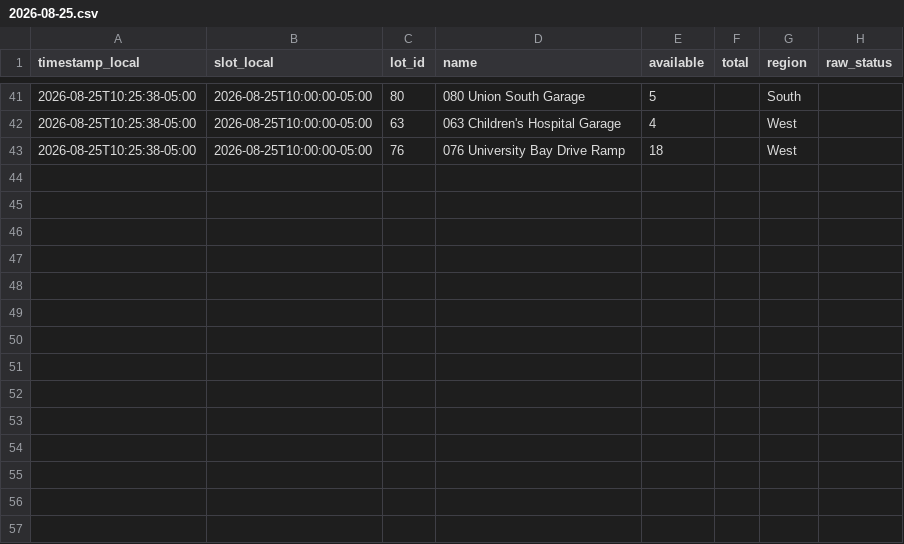
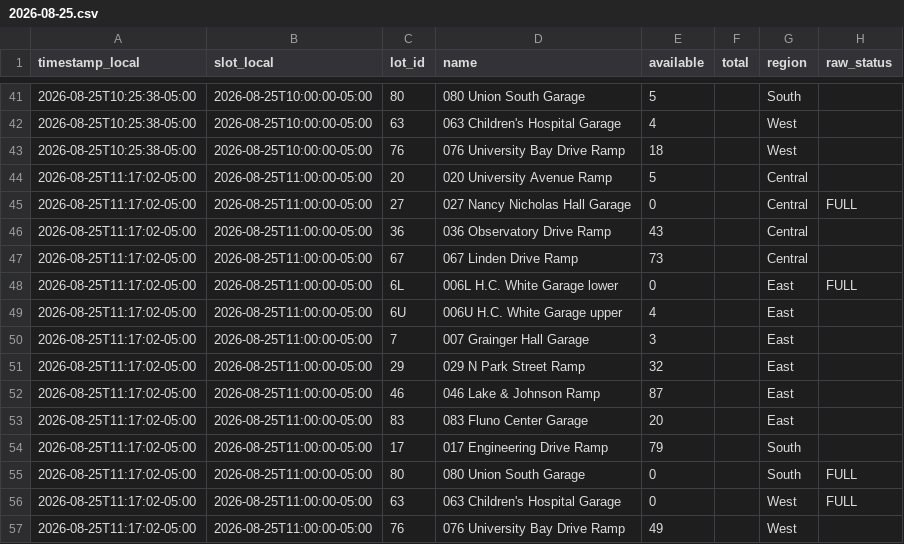
Before and after one commit to BillWan-zzzyyy/RampAvaiability, a CSV file: data/2026-08-25.csv, drawn as a sheet; only a part is shown, gaps mark what is left out.

```diff
--- a/data/2026-08-25.csv
+++ b/data/2026-08-25.csv
@@ -43 +43,15 @@ timestamp_local,slot_local,lot_id,name,available,total,region,raw_status
 2026-08-25T10:25:38-05:00,2026-08-25T10:00:00-05:00,76,076 University Bay Drive Ramp,18,,West,
+2026-08-25T11:17:02-05:00,2026-08-25T11:00:00-05:00,20,020 University Avenue Ramp,5,,Central,
+2026-08-25T11:17:02-05:00,2026-08-25T11:00:00-05:00,27,027 Nancy Nicholas Hall Garage,0,,Central,FULL
+2026-08-25T11:17:02-05:00,2026-08-25T11:00:00-05:00,36,036 Observatory Drive Ramp,43,,Central,
+2026-08-25T11:17:02-05:00,2026-08-25T11:00:00-05:00,67,067 Linden Drive Ramp,73,,Central,
+2026-08-25T11:17:02-05:00,2026-08-25T11:00:00-05:00,6L,006L H.C. White Garage lower,0,,East,FULL
+2026-08-25T11:17:02-05:00,2026-08-25T11:00:00-05:00,6U,006U H.C. White Garage upper,4,,East,
+2026-08-25T11:17:02-05:00,2026-08-25T11:00:00-05:00,7,007 Grainger Hall Garage,3,,East,
+2026-08-25T11:17:02-05:00,2026-08-25T11:00:00-05:00,29,029 N Park Street Ramp,32,,East,
+2026-08-25T11:17:02-05:00,2026-08-25T11:00:00-05:00,46,046 Lake & Johnson Ramp,87,,East,
+2026-08-25T11:17:02-05:00,2026-08-25T11:00:00-05:00,83,083 Fluno Center Garage,20,,East,
+2026-08-25T11:17:02-05:00,2026-08-25T11:00:00-05:00,17,017 Engineering Drive Ramp,79,,South,
+2026-08-25T11:17:02-05:00,2026-08-25T11:00:00-05:00,80,080 Union South Garage,0,,South,FULL
+2026-08-25T11:17:02-05:00,2026-08-25T11:00:00-05:00,63,063 Children's Hospital Garage,0,,West,FULL
+2026-08-25T11:17:02-05:00,2026-08-25T11:00:00-05:00,76,076 University Bay Drive Ramp,49,,West,
```
